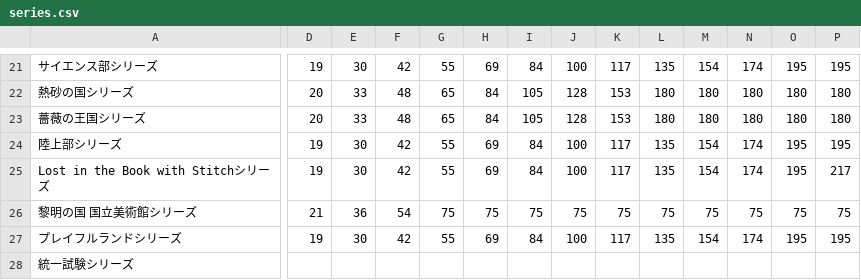
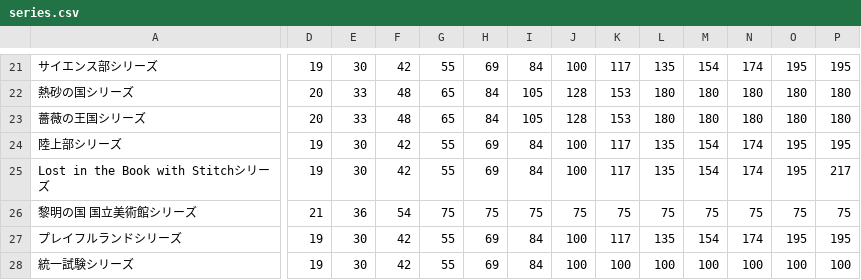
Before and after one commit to SZ7M8ci7/roomcalc, a CSV file: series.csv, drawn as a sheet; only a part is shown, gaps mark what is left out; the diff covers the shown part only; the diff names each change by its address in the sheet, - before the commit and + after, or states it on an @@ line.

```diff
--- a/series.csv
+++ b/series.csv
-D28: (empty)
+D28: 19
-E28: (empty)
+E28: 30
-F28: (empty)
+F28: 42
-G28: (empty)
+G28: 55
-H28: (empty)
+H28: 69
-I28: (empty)
+I28: 84
-J28: (empty)
+J28: 100
-K28: (empty)
+K28: 100
-L28: (empty)
+L28: 100
-M28: (empty)
+M28: 100
-N28: (empty)
+N28: 100
-O28: (empty)
+O28: 100
-P28: (empty)
+P28: 100
```
Also changed, not shown: 1 edited cell elsewhere in this file.
